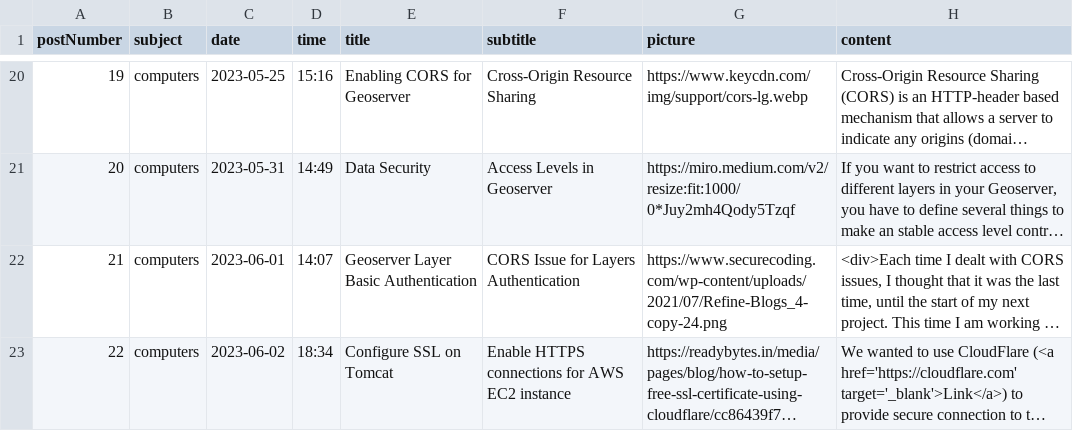
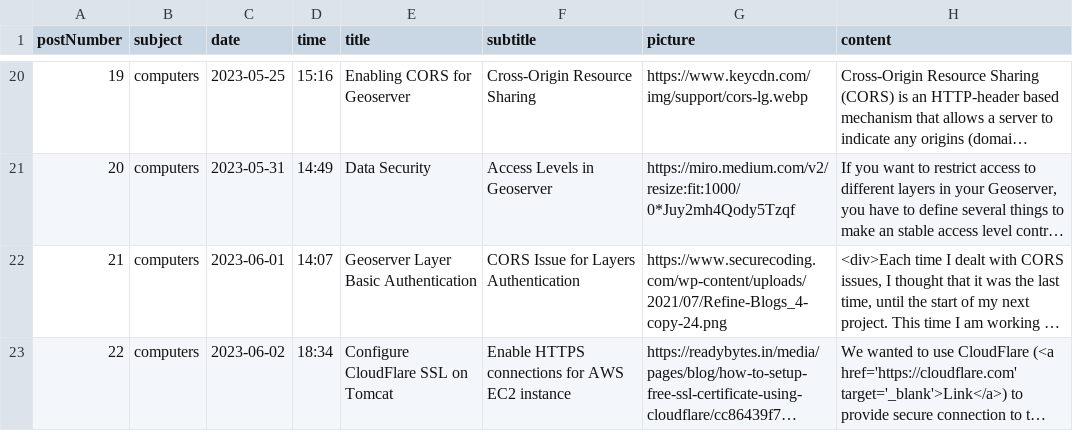
Before and after one commit to abolhoseinisina/abolhoseinisina.github.io, a CSV file: content/posts.csv, drawn as a sheet; only a part is shown, gaps mark what is left out; long unchanged cells end in …; the diff names each change by its address in the sheet, - before the commit and + after, or states it on an @@ line.

Commit message:
add CloudFlare to title

```diff
--- a/content/posts.csv
+++ b/content/posts.csv
-E23 (title): Configure SSL on Tomcat
+E23 (title): Configure CloudFlare SSL on Tomcat
```
